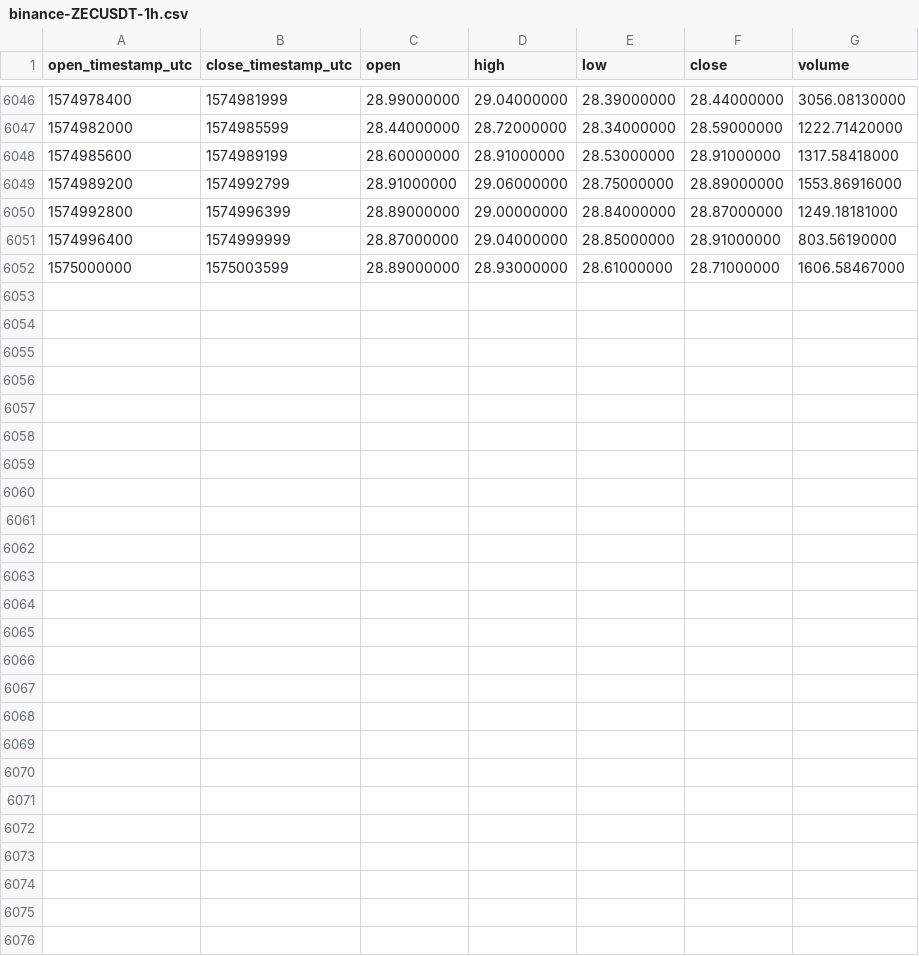
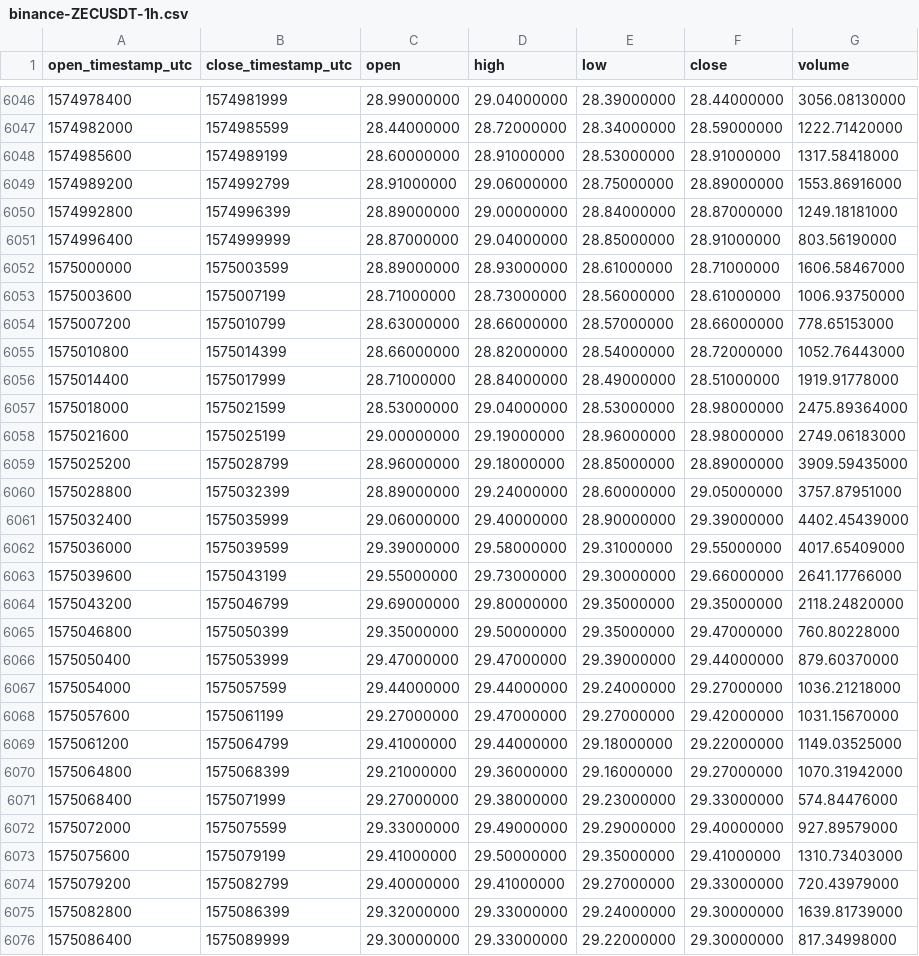
Before and after one commit to cryptobigbro/binance-ZECUSDT, a CSV file: binance-ZECUSDT-1h.csv, drawn as a sheet; only a part is shown, gaps mark what is left out.

Commit message:
Update OHLCV data.

```diff
--- a/binance-ZECUSDT-1h.csv
+++ b/binance-ZECUSDT-1h.csv
@@ -6052 +6052,25 @@ open_timestamp_utc,close_timestamp_utc,open,high,low,close,volume
 1575000000,1575003599,28.89000000,28.93000000,28.61000000,28.71000000,1606.58467000
+1575003600,1575007199,28.71000000,28.73000000,28.56000000,28.61000000,1006.93750000
+1575007200,1575010799,28.63000000,28.66000000,28.57000000,28.66000000,778.65153000
+1575010800,1575014399,28.66000000,28.82000000,28.54000000,28.72000000,1052.76443000
+1575014400,1575017999,28.71000000,28.84000000,28.49000000,28.51000000,1919.91778000
+1575018000,1575021599,28.53000000,29.04000000,28.53000000,28.98000000,2475.89364000
+1575021600,1575025199,29.00000000,29.19000000,28.96000000,28.98000000,2749.06183000
+1575025200,1575028799,28.96000000,29.18000000,28.85000000,28.89000000,3909.59435000
+1575028800,1575032399,28.89000000,29.24000000,28.60000000,29.05000000,3757.87951000
+1575032400,1575035999,29.06000000,29.40000000,28.90000000,29.39000000,4402.45439000
+1575036000,1575039599,29.39000000,29.58000000,29.31000000,29.55000000,4017.65409000
+1575039600,1575043199,29.55000000,29.73000000,29.30000000,29.66000000,2641.17766000
+1575043200,1575046799,29.69000000,29.80000000,29.35000000,29.35000000,2118.24820000
+1575046800,1575050399,29.35000000,29.50000000,29.35000000,29.47000000,760.80228000
+1575050400,1575053999,29.47000000,29.47000000,29.39000000,29.44000000,879.60370000
+1575054000,1575057599,29.44000000,29.44000000,29.24000000,29.27000000,1036.21218000
+1575057600,1575061199,29.27000000,29.47000000,29.27000000,29.42000000,1031.15670000
+1575061200,1575064799,29.41000000,29.44000000,29.18000000,29.22000000,1149.03525000
+1575064800,1575068399,29.21000000,29.36000000,29.16000000,29.27000000,1070.31942000
+1575068400,1575071999,29.27000000,29.38000000,29.23000000,29.33000000,574.84476000
+1575072000,1575075599,29.33000000,29.49000000,29.29000000,29.40000000,927.89579000
+1575075600,1575079199,29.41000000,29.50000000,29.35000000,29.41000000,1310.73403000
+1575079200,1575082799,29.40000000,29.41000000,29.27000000,29.33000000,720.43979000
+1575082800,1575086399,29.32000000,29.33000000,29.24000000,29.30000000,1639.81739000
+1575086400,1575089999,29.30000000,29.33000000,29.22000000,29.30000000,817.34998000
```
Also changed, not shown: binance-ZECUSDT-1d.csv.
